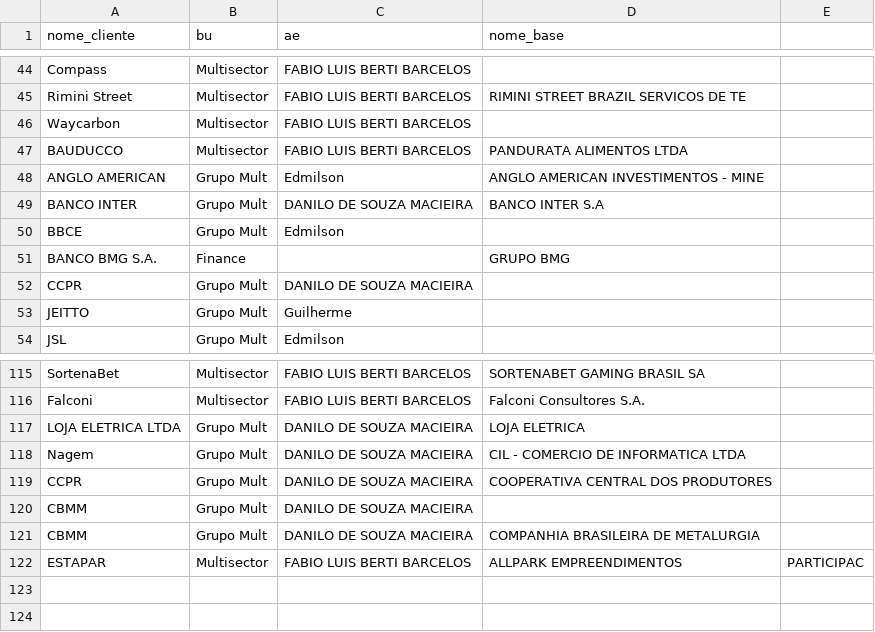
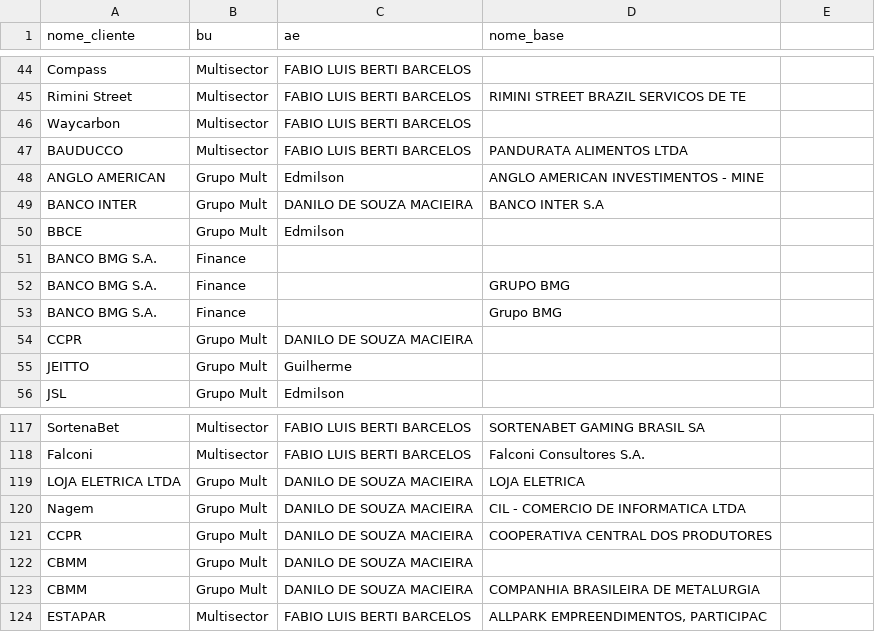
Before and after one commit to amandapaula-oss/worker-dashboard, a CSV file: backend/clientes.csv, drawn as a sheet; only a part is shown, gaps mark what is left out.

```diff
--- a/backend/clientes.csv
+++ b/backend/clientes.csv
@@ -50,3 +50,5 @@ BANCO INTER,Grupo Mult,DANILO DE SOUZA MACIEIRA,BANCO INTER S.A
 BBCE,Grupo Mult,Edmilson,
+BANCO BMG S.A.,Finance,,
 BANCO BMG S.A.,Finance,,GRUPO BMG
+BANCO BMG S.A.,Finance,,Grupo BMG
 CCPR,Grupo Mult,DANILO DE SOUZA MACIEIRA,
@@ -121,2 +123,2 @@ CBMM,Grupo Mult,DANILO DE SOUZA MACIEIRA,
 CBMM,Grupo Mult,DANILO DE SOUZA MACIEIRA,COMPANHIA BRASILEIRA DE METALURGIA
-ESTAPAR,Multisector,FABIO LUIS BERTI BARCELOS,ALLPARK EMPREENDIMENTOS, PARTICIPAC
+ESTAPAR,Multisector,FABIO LUIS BERTI BARCELOS,"ALLPARK EMPREENDIMENTOS, PARTICIPAC"
```
Also changed, not shown: backend/projetos.csv, backend/sap_agg.csv, 3 other files.
